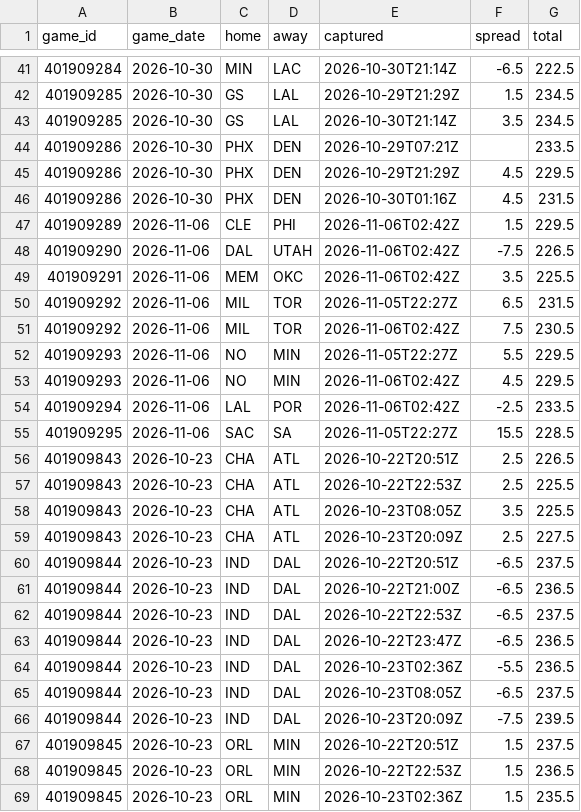
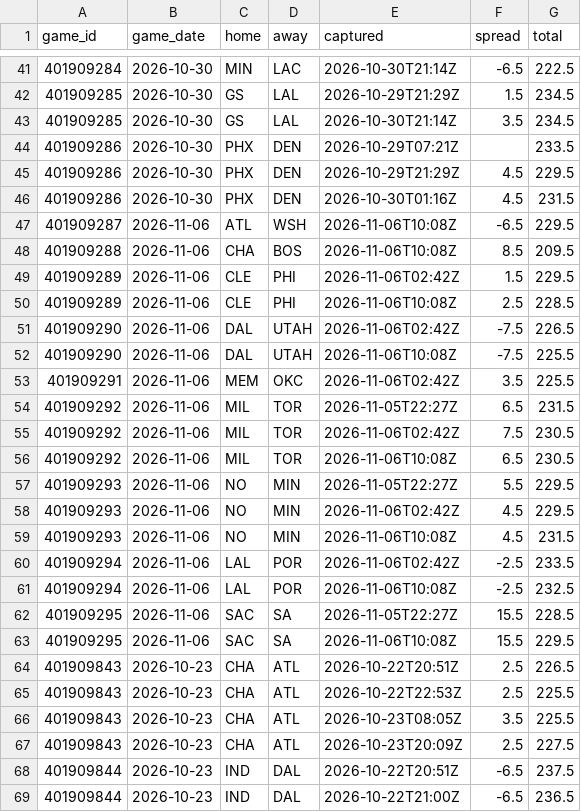
Before and after one commit to Sleepyad/nba-edge, a CSV file: data/lines.csv, drawn as a sheet; only a part is shown, gaps mark what is left out; the shorter side is filled out with more unchanged rows; the diff names each change by its address in the sheet, - before the commit and + after, or states it on an @@ line.

```diff
--- a/data/lines.csv
+++ b/data/lines.csv
+row 47: 401909287 | 2026-11-06 | ATL | WSH | 2026-11-06T10:08Z | -6.5 | 229.5
+row 48: 401909288 | 2026-11-06 | CHA | BOS | 2026-11-06T10:08Z | 8.5 | 209.5
+row 50: 401909289 | 2026-11-06 | CLE | PHI | 2026-11-06T10:08Z | 2.5 | 228.5
+row 52: 401909290 | 2026-11-06 | DAL | UTAH | 2026-11-06T10:08Z | -7.5 | 225.5
+row 56: 401909292 | 2026-11-06 | MIL | TOR | 2026-11-06T10:08Z | 6.5 | 230.5
+row 59: 401909293 | 2026-11-06 | NO | MIN | 2026-11-06T10:08Z | 4.5 | 231.5
+row 61: 401909294 | 2026-11-06 | LAL | POR | 2026-11-06T10:08Z | -2.5 | 232.5
+row 63: 401909295 | 2026-11-06 | SAC | SA | 2026-11-06T10:08Z | 15.5 | 229.5
```
Also changed, not shown: data/games.csv, data/paper_bets.csv, 7 other files.
